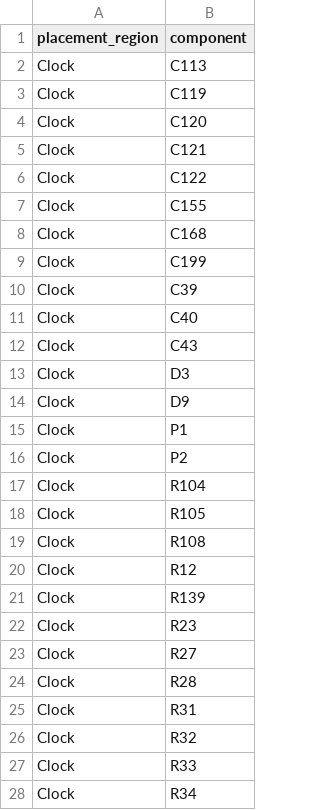
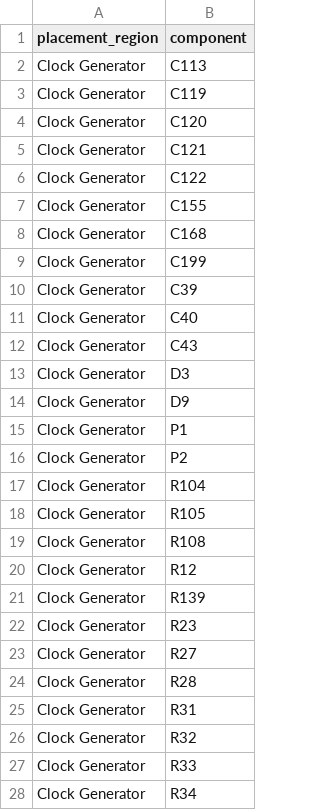
Before and after one commit to xjordanx/q-radio, a CSV file: placement_regions.csv, drawn as a sheet; only a part is shown; the diff covers the shown part only.

Commit message:
Updated placement regions CSV

```diff
--- a/placement_regions.csv
+++ b/placement_regions.csv
@@ -1,28 +1,28 @@
 placement_region,component
-Clock,C113
-Clock,C119
-Clock,C120
-Clock,C121
-Clock,C122
-Clock,C155
-Clock,C168
-Clock,C199
-Clock,C39
-Clock,C40
-Clock,C43
-Clock,D3
-Clock,D9
-Clock,P1
-Clock,P2
-Clock,R104
-Clock,R105
-Clock,R108
-Clock,R12
-Clock,R139
-Clock,R23
-Clock,R27
-Clock,R28
-Clock,R31
-Clock,R32
-Clock,R33
-Clock,R34
+Clock Generator,C113
+Clock Generator,C119
+Clock Generator,C120
+Clock Generator,C121
+Clock Generator,C122
+Clock Generator,C155
+Clock Generator,C168
+Clock Generator,C199
+Clock Generator,C39
+Clock Generator,C40
+Clock Generator,C43
+Clock Generator,D3
+Clock Generator,D9
+Clock Generator,P1
+Clock Generator,P2
+Clock Generator,R104
+Clock Generator,R105
+Clock Generator,R108
+Clock Generator,R12
+Clock Generator,R139
+Clock Generator,R23
+Clock Generator,R27
+Clock Generator,R28
+Clock Generator,R31
+Clock Generator,R32
+Clock Generator,R33
+Clock Generator,R34
```
Also changed, not shown: 9 edited cells elsewhere in this file.
